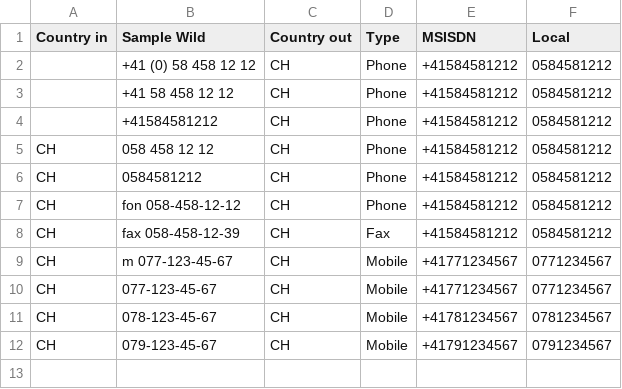
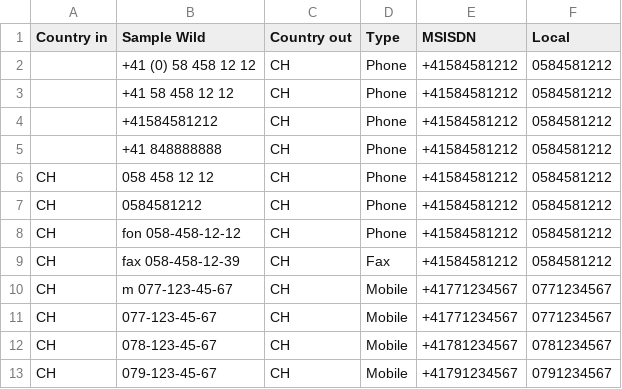
Before and after one commit to chatelao/osm-phones, a CSV file: src/number.csv, drawn as a sheet; the diff names each change by its address in the sheet, - before the commit and + after, or states it on an @@ line.

Commit message:
Update number.csv

```diff
--- a/src/number.csv
+++ b/src/number.csv
+row 5:  | +41 848888888 | CH | Phone | +41584581212 | 0584581212
```
